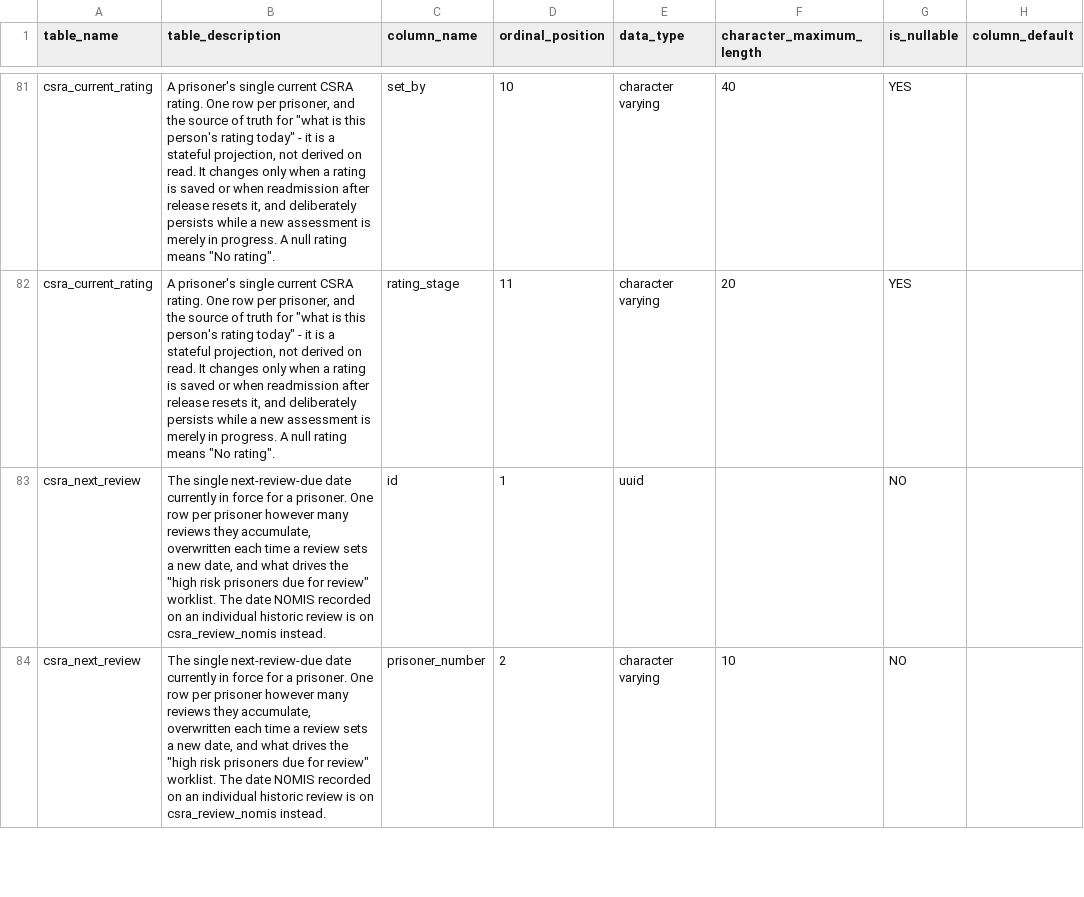
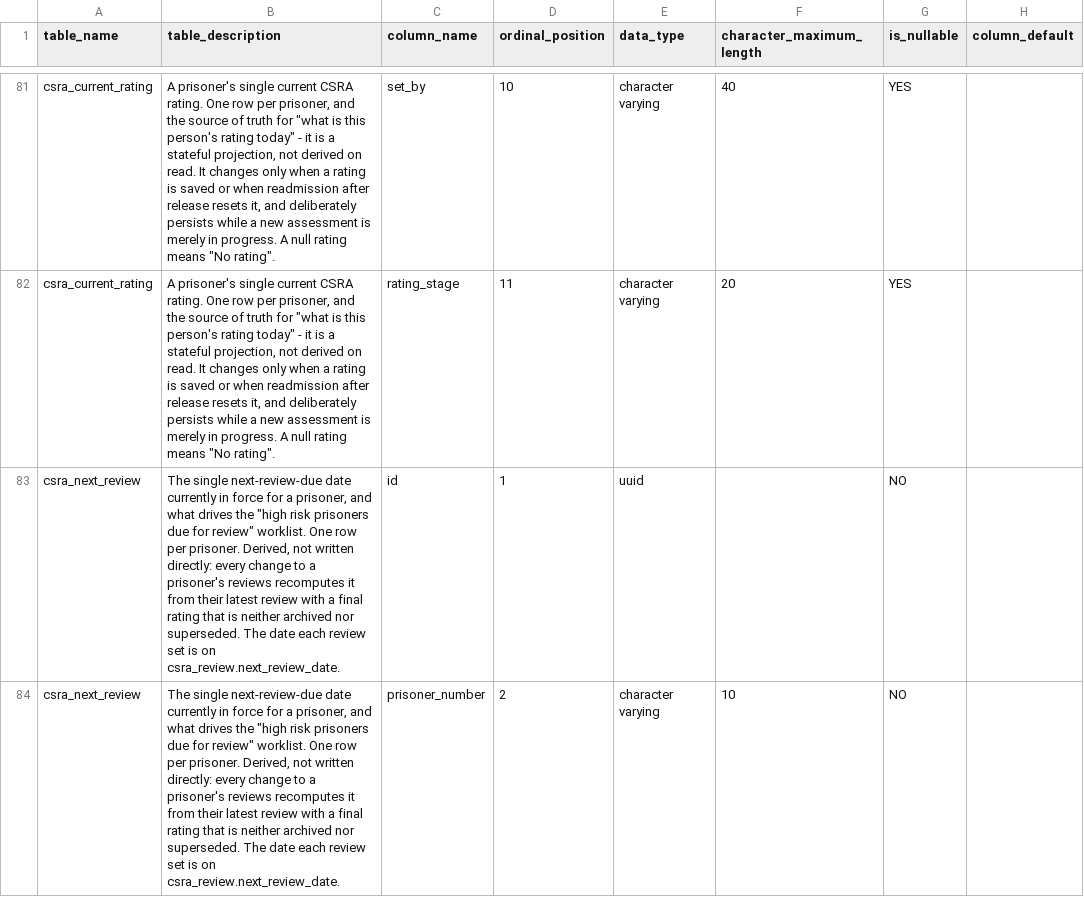
Before and after one commit to ministryofjustice/hmpps-cell-sharing-risk-assessment-api, a CSV file: schema-spy-report/data-dictionary.csv, drawn as a sheet; only a part is shown, gaps mark what is left out; the diff covers the shown part only; the diff names each change by its address in the sheet, - before the commit and + after, or states it on an @@ line.

Commit message:
Deploying to gh-pages from @ ministryofjustice/hmpps-cell-sharing-risk-assessment-api@052cbbc91c368780fed727e8b07fb04f52e76415 🚀

```diff
--- a/schema-spy-report/data-dictionary.csv
+++ b/schema-spy-report/data-dictionary.csv
-B83:B84 (table_description): …for a prisoner. One row per prisoner however many reviews they accumulate, overwritten each time a review sets a new date, and what drives the "high risk prisoners due for review" worklist. The date NOMIS recorded on an individual historic review is on csra_review_nomis instead.
+B83:B84 (table_description): …for a prisoner, and what drives the "high risk prisoners due for review" worklist. One row per prisoner. Derived, not written directly: every change to a prisoner's reviews recomputes it from their latest review with a final rating that is neither archived nor superseded. The date each review set is on csra_review.next_review_date.
```
Also changed, not shown: 1 added row and 7 edited cells elsewhere in this file, 13 other files.
